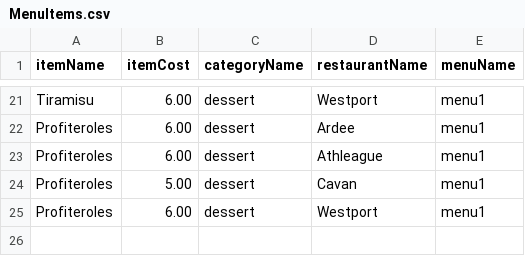
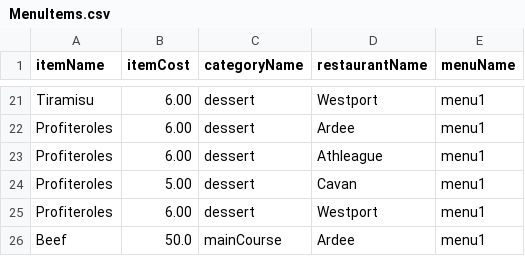
Before and after one commit to eamonngorman/CS4013ProjectGroup12, a CSV file: src/MenuItems.csv, drawn as a sheet; only a part is shown, gaps mark what is left out; the diff names each change by its address in the sheet, - before the commit and + after, or states it on an @@ line.

Commit message:
modified:   src/MenuCategories.csv 	modified:   src/MenuItems.csv 	modified:   src/UserScene.java

```diff
--- a/src/MenuItems.csv
+++ b/src/MenuItems.csv
+row 26: Beef | 50.0 | mainCourse | Ardee | menu1
```
Also changed, not shown: src/MenuCategories.csv, 1 other file.
